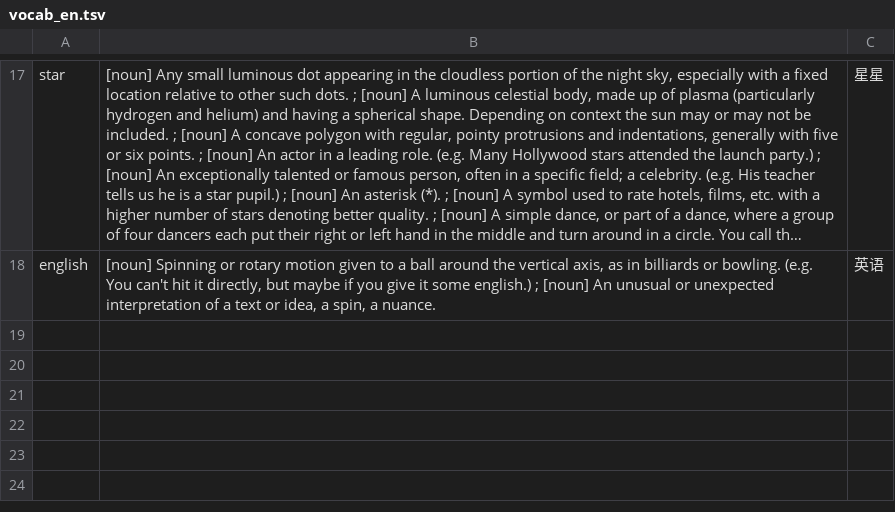
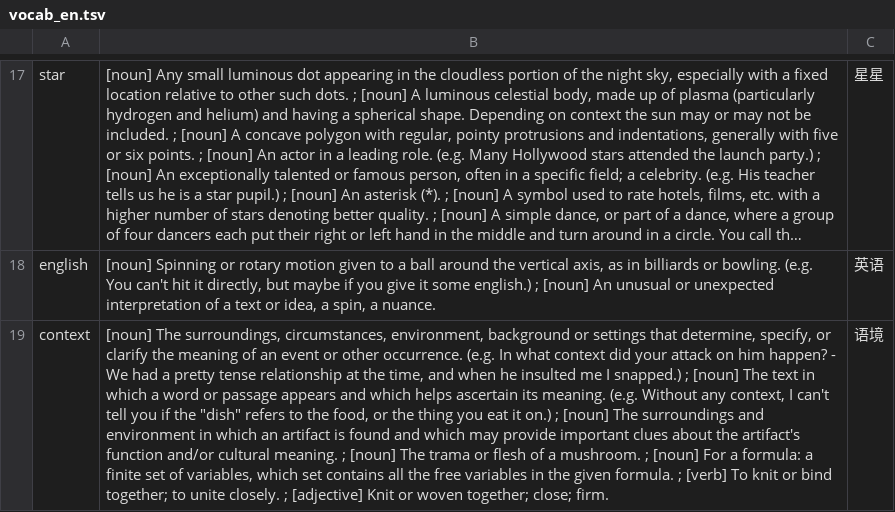
Before and after one commit to kevintianbalance/anki-vocab, a TSV file: vocab_en.tsv, drawn as a sheet; only a part is shown, gaps mark what is left out; long unchanged cells end in …; the diff names each change by its address in the sheet, - before the commit and + after, or states it on an @@ line.

```diff
--- a/vocab_en.tsv
+++ b/vocab_en.tsv
+row 19: context | [noun] The surroundings, circumstances, environment, background or settings that determine, specify, or clarify the meaning of an event or other occurrence. (e.g. In what context did your attack on him happen? - We had a pretty tense relationship at the time, and when he insulted me I snapped.) ; [noun] The text in which a word or passage appears and which helps ascertain its meaning. (e.g. Without any context, I can't tell you if the "dish" refers to the food, or the thing you eat it on.) ; [noun] The surroundings and environment in which an artifact is found and which may provide important clues about the artifact's function and/or cultural meaning. ; [noun] The trama or flesh of a mushroom. ; [noun] For a formula: a finite set of variables, which set contains all the free variables in the given formula. ; [verb] To knit or bind together; to unite closely. ; [adjective] Knit or woven together; close; firm. | 语境
```
Also changed, not shown: 2 other files.
